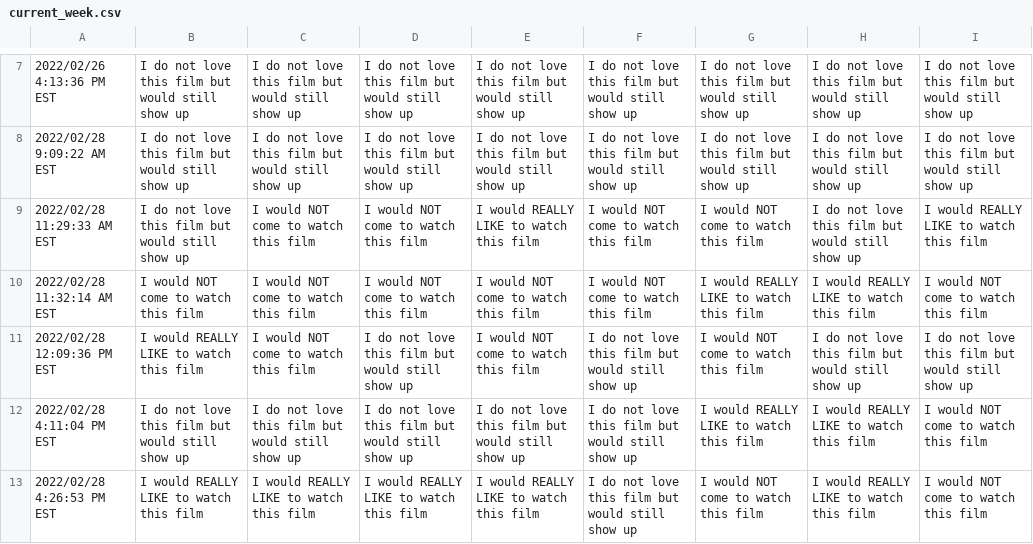
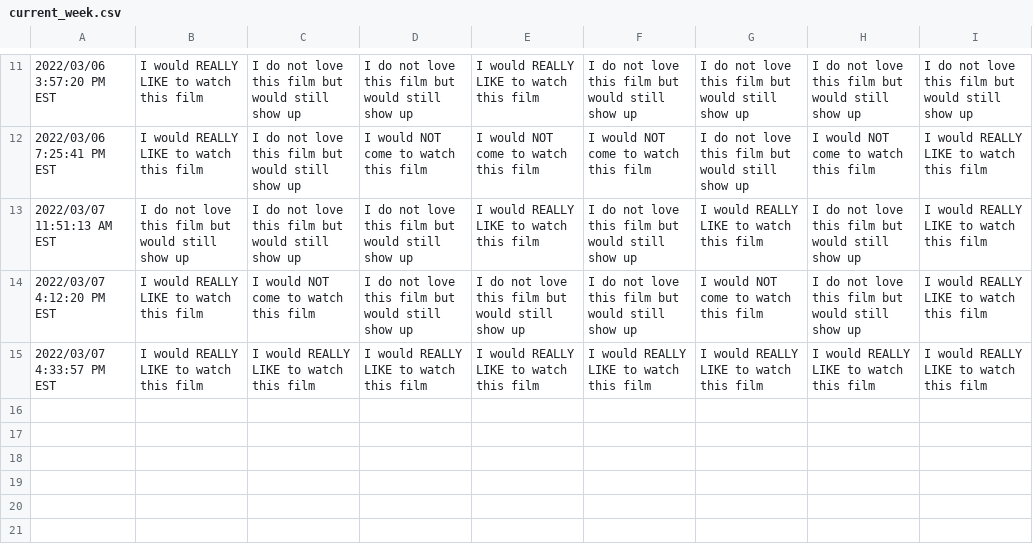
Before and after one commit to JCSzamosi/MovieNight, a CSV file: data/current_week.csv, drawn as a sheet; only a part is shown, gaps mark what is left out; the diff covers the shown part only.

```diff
--- a/data/current_week.csv
+++ b/data/current_week.csv
@@ -7,7 +11,5 @@
-"2022/02/26 4:13:36 PM EST","I do not love this film but would still show up","I do not love this film but would still show up","I do not love this film but would still show up","I do not love this film but would still show up","I do not love this film but would still show up","I do not love this film but would still show up","I do not love this film but would still show up","I do not love this film but would still show up"
-"2022/02/28 9:09:22 AM EST","I do not love this film but would still show up","I do not love this film but would still show up","I do not love this film but would still show up","I do not love this film but would still show up","I do not love this film but would still show up","I do not love this film but would still show up","I do not love this film but would still show up","I do not love this film but would still show up"
-"2022/02/28 11:29:33 AM EST","I do not love this film but would still show up","I would NOT come to watch this film","I would NOT come to watch this film","I would REALLY LIKE to watch this film","I would NOT come to watch this film","I would NOT come to watch this film","I do not love this film but would still show up","I would REALLY LIKE to watch this film"
-"2022/02/28 11:32:14 AM EST","I would NOT come to watch this film","I would NOT come to watch this film","I would NOT come to watch this film","I would NOT come to watch this film","I would NOT come to watch this film","I would REALLY LIKE to watch this film","I would REALLY LIKE to watch this film","I would NOT come to watch this film"
-"2022/02/28 12:09:36 PM EST","I would REALLY LIKE to watch this film","I would NOT come to watch this film","I do not love this film but would still show up","I would NOT come to watch this film","I do not love this film but would still show up","I would NOT come to watch this film","I do not love this film but would still show up","I do not love this film but would still show up"
-"2022/02/28 4:11:04 PM EST","I do not love this film but would still show up","I do not love this film but would still show up","I do not love this film but would still show up","I do not love this film but would still show up","I do not love this film but would still show up","I would REALLY LIKE to watch this film","I would REALLY LIKE to watch this film","I would NOT come to watch this film"
-"2022/02/28 4:26:53 PM EST","I would REALLY LIKE to watch this film","I would REALLY LIKE to watch this film","I would REALLY LIKE to watch this film","I would REALLY LIKE to watch this film","I do not love this film but would still show up","I would NOT come to watch this film","I would REALLY LIKE to watch this film","I would NOT come to watch this film"
+"2022/03/06 3:57:20 PM EST","I would REALLY LIKE to watch this film","I do not love this film but would still show up","I do not love this film but would still show up","I would REALLY LIKE to watch this film","I do not love this film but would still show up","I do not love this film but would still show up","I do not love this film but would still show up","I do not love this film but would still show up"
+"2022/03/06 7:25:41 PM EST","I would REALLY LIKE to watch this film","I do not love this film but would still show up","I would NOT come to watch this film","I would NOT come to watch this film","I would NOT come to watch this film","I do not love this film but would still show up","I would NOT come to watch this film","I would REALLY LIKE to watch this film"
+"2022/03/07 11:51:13 AM EST","I do not love this film but would still show up","I do not love this film but would still show up","I do not love this film but would still show up","I would REALLY LIKE to watch this film","I do not love this film but would still show up","I would REALLY LIKE to watch this film","I do not love this film but would still show up","I would REALLY LIKE to watch this film"
+"2022/03/07 4:12:20 PM EST","I would REALLY LIKE to watch this film","I would NOT come to watch this film","I do not love this film but would still show up","I do not love this film but would still show up","I do not love this film but would still show up","I would NOT come to watch this film","I do not love this film but would still show up","I would REALLY LIKE to watch this film"
+"2022/03/07 4:33:57 PM EST","I would REALLY LIKE to watch this film","I would REALLY LIKE to watch this film","I would REALLY LIKE to watch this film","I would REALLY LIKE to watch this film","I would REALLY LIKE to watch this film","I would REALLY LIKE to watch this film","I would REALLY LIKE to watch this film","I would REALLY LIKE to watch this film"
```
Also changed, not shown: 4 added rows and 29 edited cells elsewhere in this file, data/current_movies.csv, 3 other files.
